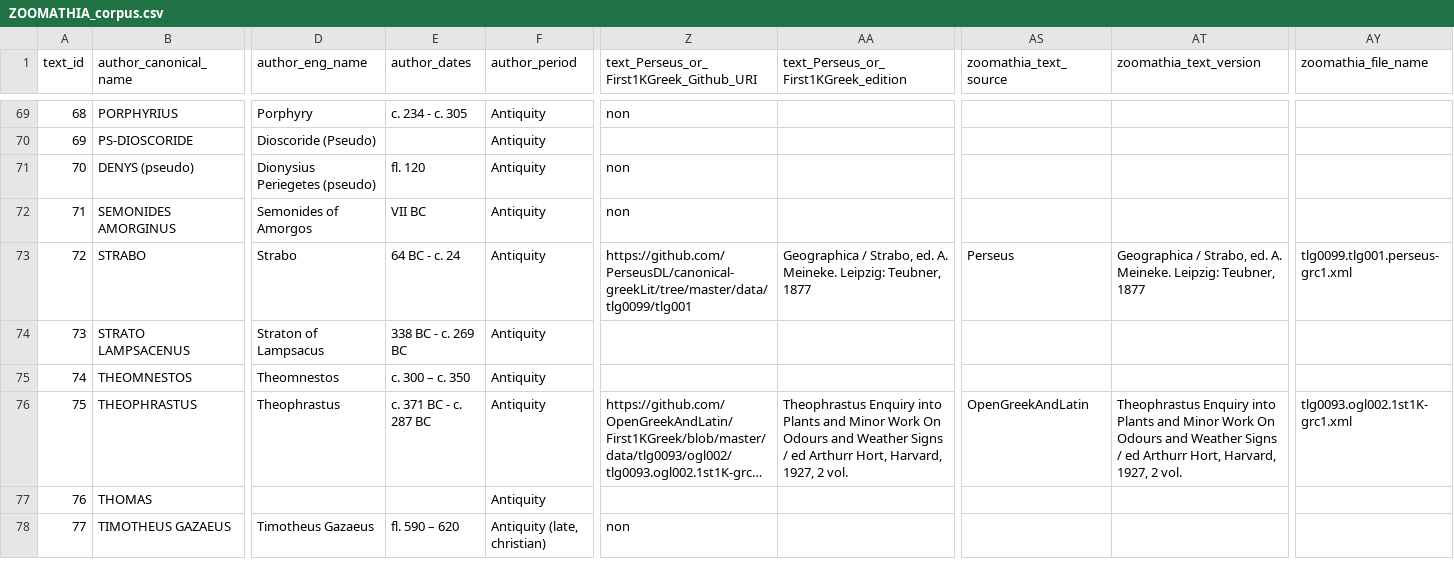
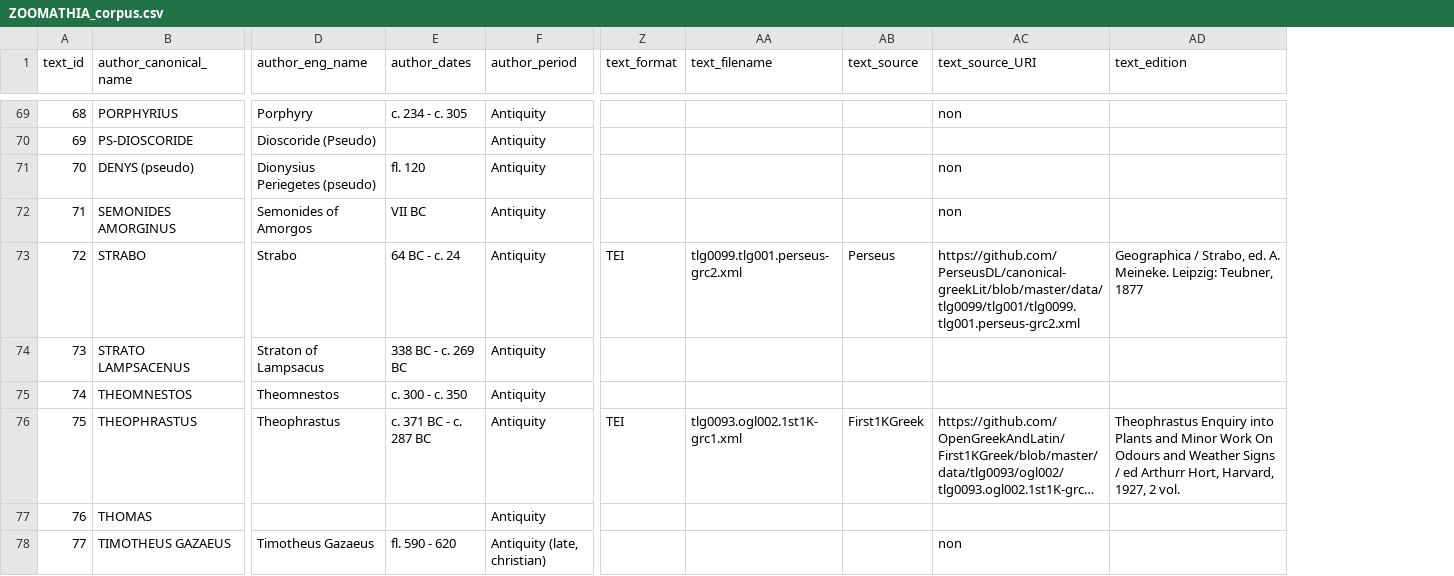
Before and after one commit to msaby/beta-zoom, a CSV file: docs/corpus/ZOOMATHIA_corpus.csv, drawn as a sheet; only a part is shown, gaps mark what is left out; long unchanged cells end in …; removed rows and columns are numbered as before the commit, all else as after; the diff covers the shown part only; the diff names each change by its address in the sheet, - before the commit and + after, or states it on an @@ line.

Commit message:
Add files via upload

```diff
--- a/docs/corpus/ZOOMATHIA_corpus.csv
+++ b/docs/corpus/ZOOMATHIA_corpus.csv
+column Z (text_format), rows 73-76: TEI |  |  | TEI
+column AA (text_filename), rows 73-76: tlg0099.tlg001.perseus-grc2.xml |  |  | tlg0093.ogl002.1st1K-grc1.xml
+column AB (text_source), rows 73-76: Perseus |  |  | First1KGreek
-column AS (zoomathia_text_source), rows 73-76: Perseus |  |  | OpenGreekAndLatin
-column AT (zoomathia_text_version), rows 73-76: Geographica / Strabo, ed. A. Meineke. Leipzig: Teubner, 1877 |  |  | Theophrastus Enquiry into Plants and Minor Work On Odours and Weather Signs / ed Arthurr Hort, Harvard, 1927, 2 vol.
-column AY (zoomathia_file_name), rows 73-76: tlg0099.tlg001.perseus-grc1.xml |  |  | tlg0093.ogl002.1st1K-grc1.xml
-AC1: text_Perseus_or_First1KGreek_Github_URI
+AC1: text_source_URI
-AD1: text_Perseus_or_First1KGreek_edition
+AD1: text_edition
-AC73 (text_source_URI): https://github.com/PerseusDL/canonical-greekLit/tree/master/data/tlg0099/tlg001
+AC73 (text_source_URI): https://github.com/PerseusDL/canonical-greekLit/blob/master/data/tlg0099/tlg001/tlg0099.tlg001.perseus-grc2.xml
-E75 (author_dates): c. 300 – c. 350
+E75 (author_dates): c. 300 - c. 350
-E78 (author_dates): fl. 590 – 620
+E78 (author_dates): fl. 590 - 620
```
Also changed, not shown: 62 edited cells elsewhere in this file.
